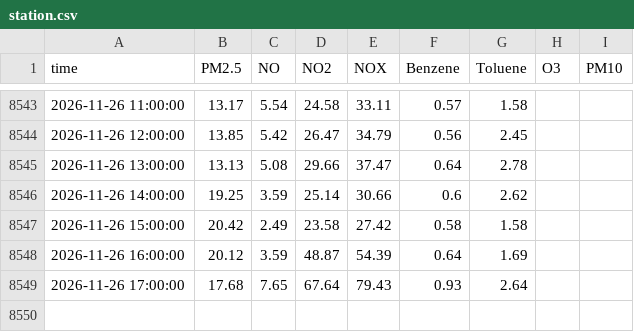
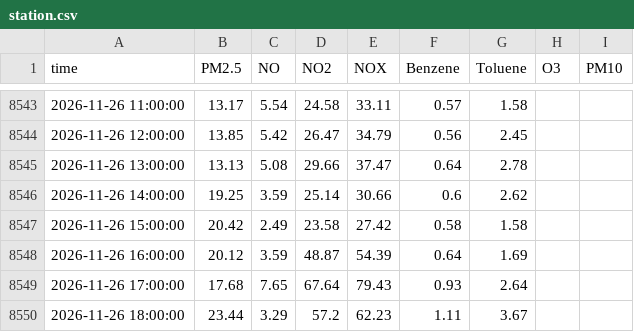
Before and after one commit to Yonifal/shoham-air, a CSV file: data/station.csv, drawn as a sheet; only a part is shown, gaps mark what is left out.

```diff
--- a/data/station.csv
+++ b/data/station.csv
@@ -8549 +8549,2 @@ time,PM2.5,NO,NO2,NOX,Benzene,Toluene,O3,PM10
 2026-11-26 17:00:00,17.68,7.65,67.64,79.43,0.93,2.64,,
+2026-11-26 18:00:00,23.44,3.29,57.2,62.23,1.11,3.67,,
```
Also changed, not shown: 3 other files.
